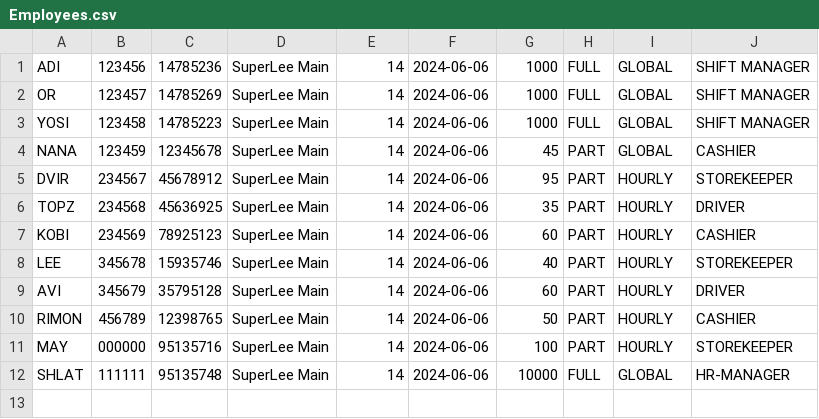
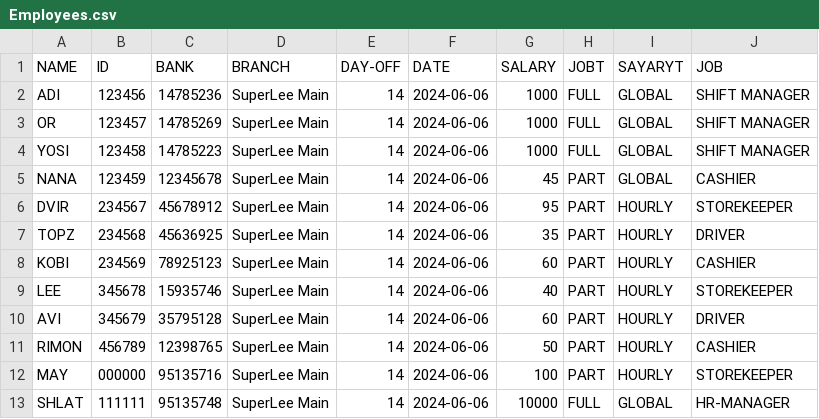
Before and after one commit to may-s-l/ADSS_Group_V, a CSV file: dev/src/DataToupload/Employees.csv, drawn as a sheet.

```diff
--- a/dev/src/DataToupload/Employees.csv
+++ b/dev/src/DataToupload/Employees.csv
@@ -1 +1,2 @@
+NAME,ID,BANK,BRANCH,DAY-OFF,DATE,SALARY,JOBT,SAYARYT,JOB
 ADI,123456,14785236,SuperLee Main,14,2024-06-06,1000,FULL,GLOBAL,SHIFT MANAGER
```
Also changed, not shown: 9 other files.
